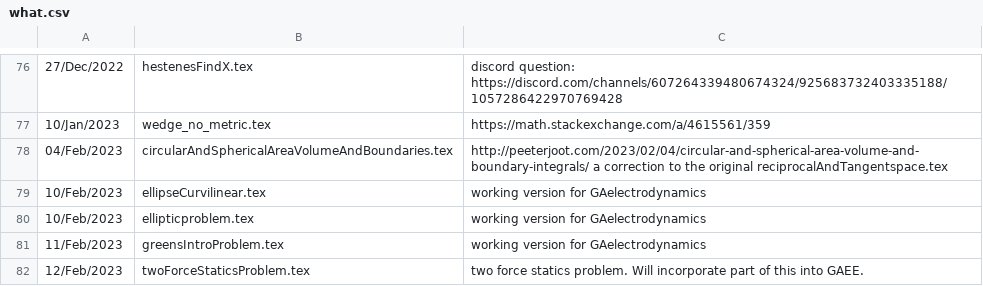
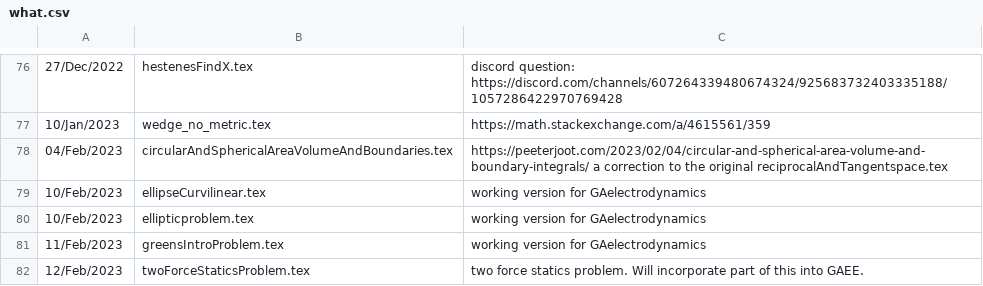
Before and after one commit to peeterjoot/blogit, a CSV file: what.csv, drawn as a sheet; only a part is shown, gaps mark what is left out.

Commit message:
modified:   circularAndSphericalAreaVolumeAndBoundaries.tex modified:   formsvsga.tex modified:   formsvsga_mathse.tex modified:   formsvsga_mathse.txt new file:   invariantDistance.tex modified:   renumber new file:   triangleInscribedCircle.tex modified:   what.csv

```diff
--- a/what.csv
+++ b/what.csv
@@ -77,3 +77,3 @@
 10/Jan/2023;wedge_no_metric.tex;https://math.stackexchange.com/a/4615561/359
-04/Feb/2023;circularAndSphericalAreaVolumeAndBoundaries.tex;http://peeterjoot.com/2023/02/04/circular-and-spherical-area-volume-and-boundary-integrals/ a correction to the original reciprocalAndTangentspace.tex
+04/Feb/2023;circularAndSphericalAreaVolumeAndBoundaries.tex;https://peeterjoot.com/2023/02/04/circular-and-spherical-area-volume-and-boundary-integrals/ a correction to the original reciprocalAndTangentspace.tex
 10/Feb/2023;ellipseCurvilinear.tex;working version for GAelectrodynamics
```
Also changed, not shown: 7 other files.
